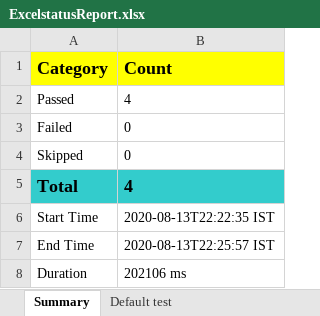
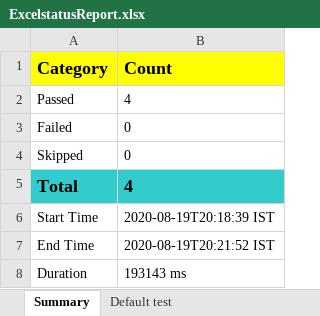
Before and after one commit to 275305/Ducat-BatchApril2022, an Excel workbook: ExcelstatusReport.xlsx, sheet Summary, drawn as a sheet; values as stored, in another font and other column widths than the file's, no borders; charts and pictures not drawn; the diff names each change by its address in the sheet, - before the commit and + after, or states it on an @@ line.

```diff
--- a/ExcelstatusReport.xlsx (sheet Summary)
+++ b/ExcelstatusReport.xlsx (sheet Summary)
-B6 (Count): 2020-08-13T22:22:35 IST
+B6 (Count): 2020-08-19T20:18:39 IST
-B7 (Count): 2020-08-13T22:25:57 IST
+B7 (Count): 2020-08-19T20:21:52 IST
-B8 (Count): 202106 ms
+B8 (Count): 193143 ms
```
Also changed, not shown: sheet Default test, 35 other files.
